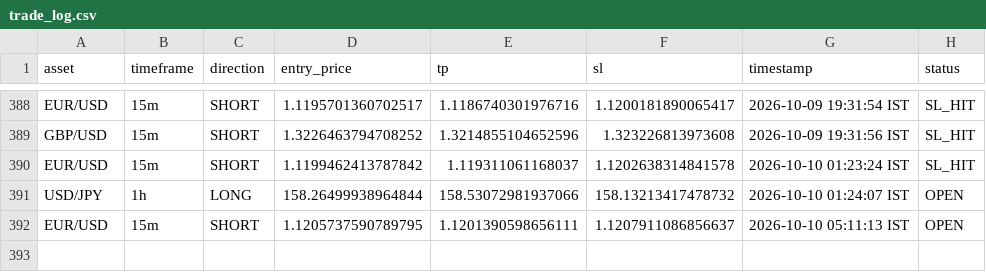
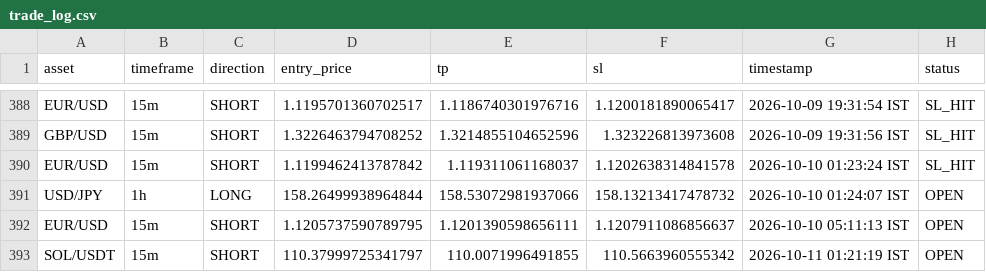
Before and after one commit to deepak3039/ai-trading-scanner, a CSV file: trade_log.csv, drawn as a sheet; only a part is shown, gaps mark what is left out; the diff names each change by its address in the sheet, - before the commit and + after, or states it on an @@ line.

```diff
--- a/trade_log.csv
+++ b/trade_log.csv
+row 393: SOL/USDT | 15m | SHORT | 110.37999725341797 | 110.0071996491855 | 110.5663960555342 | 2026-10-11 01:21:19 IST | OPEN
```
